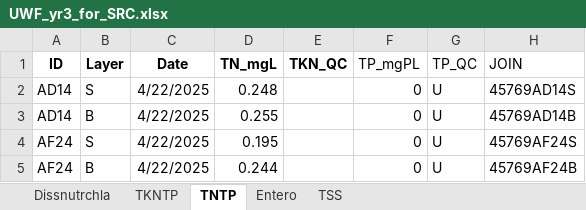
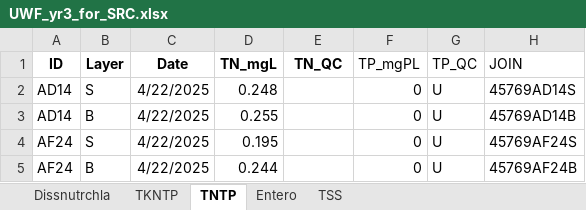
Before and after one commit to mfazio-hub/wqx-data-upload-tool, an Excel workbook: data/UWF_yr3_for_SRC.xlsx, sheet TNTP, drawn as a sheet; only a part is shown; values as stored, in another font and other column widths than the file's, no borders; the diff names each change by its address in the sheet, - before the commit and + after, or states it on an @@ line.

```diff
--- a/data/UWF_yr3_for_SRC.xlsx (sheet TNTP)
+++ b/data/UWF_yr3_for_SRC.xlsx (sheet TNTP)
-E1: TKN_QC
+E1: TN_QC
```
Also changed, not shown: 2 other files.
